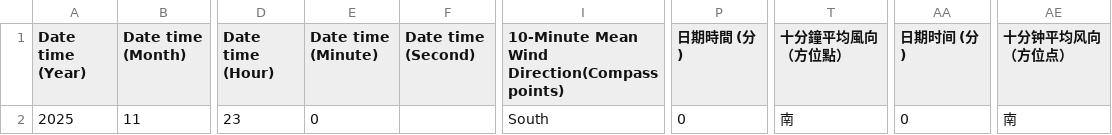
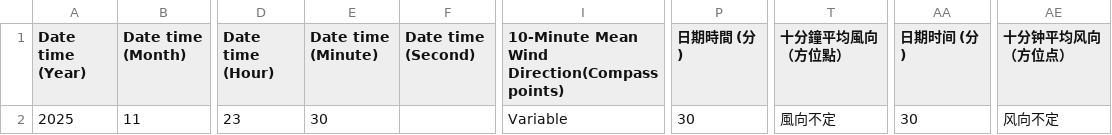
Before and after one commit to cysyiu/WeatherMap, a CSV file: Data/Wind_data/latest_10min_wind_csdi_28.csv, drawn as a sheet; only a part is shown, gaps mark what is left out; the diff names each change by its address in the sheet, - before the commit and + after, or states it on an @@ line.

```diff
--- a/Data/Wind_data/latest_10min_wind_csdi_28.csv
+++ b/Data/Wind_data/latest_10min_wind_csdi_28.csv
-E2 (Date time (Minute)): 0
+E2 (Date time (Minute)): 30
-I2: South
+I2: Variable
-P2 (日期時間 (分)): 0
+P2 (日期時間 (分)): 30
-T2 (十分鐘平均風向（方位點）): 南
+T2 (十分鐘平均風向（方位點）): 風向不定
-AA2 (日期时间 (分)): 0
+AA2 (日期时间 (分)): 30
-AE2 (十分钟平均风向（方位点）): 南
+AE2 (十分钟平均风向（方位点）): 风向不定
```
Also changed, not shown: Data/Wind_data/latest_10min_wind_csdi_0.csv, Data/Wind_data/latest_10min_wind_csdi_1.csv, 27 other files.
